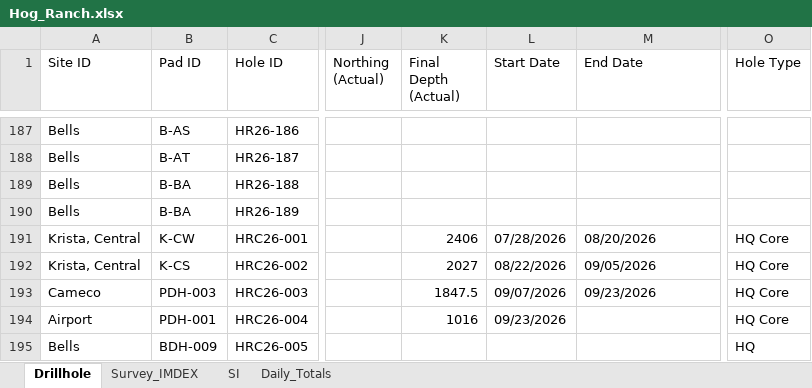
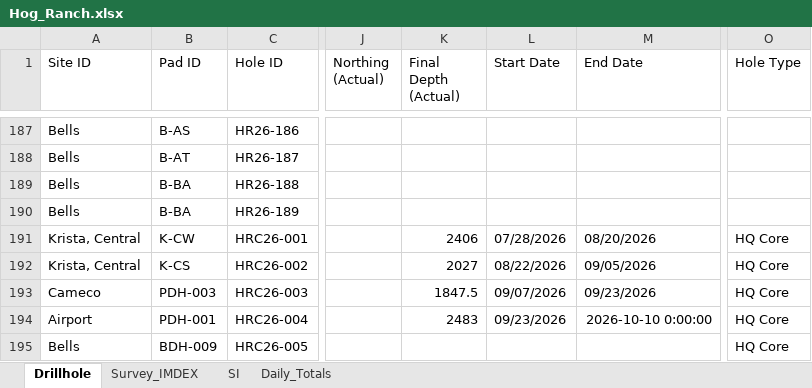
Before and after one commit to jemabantonio-stack/HR_Interactive_Map, an Excel workbook: docs/Hog_Ranch.xlsx, sheet Drillhole, drawn as a sheet; only a part is shown, gaps mark what is left out; values as stored, in another font and other column widths than the file's, no borders; the diff names each change by its address in the sheet, - before the commit and + after, or states it on an @@ line.

```diff
--- a/docs/Hog_Ranch.xlsx (sheet Drillhole)
+++ b/docs/Hog_Ranch.xlsx (sheet Drillhole)
-K194 (Final Depth (Actual)): 1016
+K194 (Final Depth (Actual)): 2483
-M194 (End Date): (empty)
+M194 (End Date): 2026-10-10 0:00:00
-O195 (Hole Type): HQ
+O195 (Hole Type): HQ Core
```
Also changed, not shown: sheet SI, sheet Daily_Totals, 1 other file.
